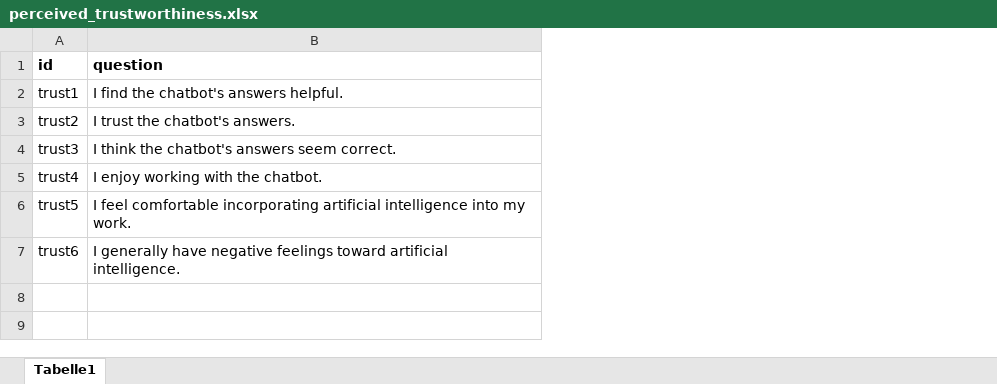
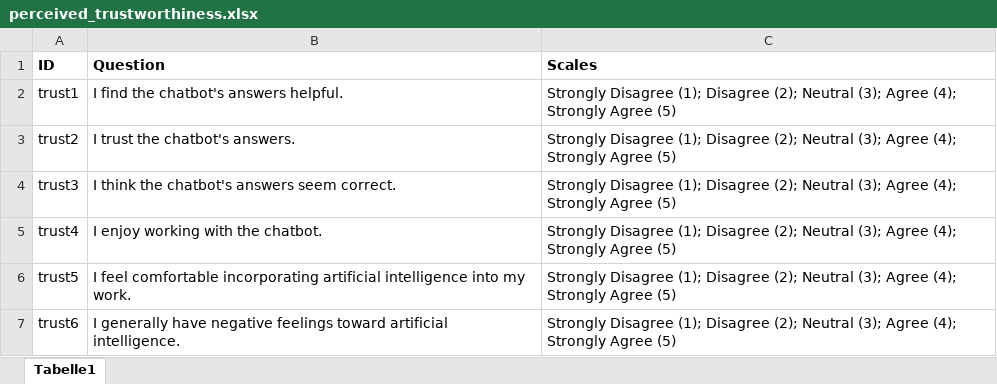
Before and after one commit to faufreiter/Chatbot-Evaluation-Framework, an Excel workbook: data/extra_material/perceived_trustworthiness.xlsx, sheet Tabelle1, drawn as a sheet; values as stored, in another font and other column widths than the file's, no borders; removed rows and columns are numbered as before the commit, all else as after; the diff names each change by its address in the sheet, - before the commit and + after, or states it on an @@ line.

```diff
--- a/data/extra_material/perceived_trustworthiness.xlsx (sheet Tabelle1)
+++ b/data/extra_material/perceived_trustworthiness.xlsx (sheet Tabelle1)
+column C, rows 2-7: all Strongly Disagree (1); Disagree (2); Neutral (3); Agree (4); Strongly Agree (5)
-row 1: id | question
+row 1: ID | Question | Scales
```
Also changed, not shown: data/extra_material/cuq_questions.xlsx, data/extra_material/interview_questions.xlsx, 5 other files.
